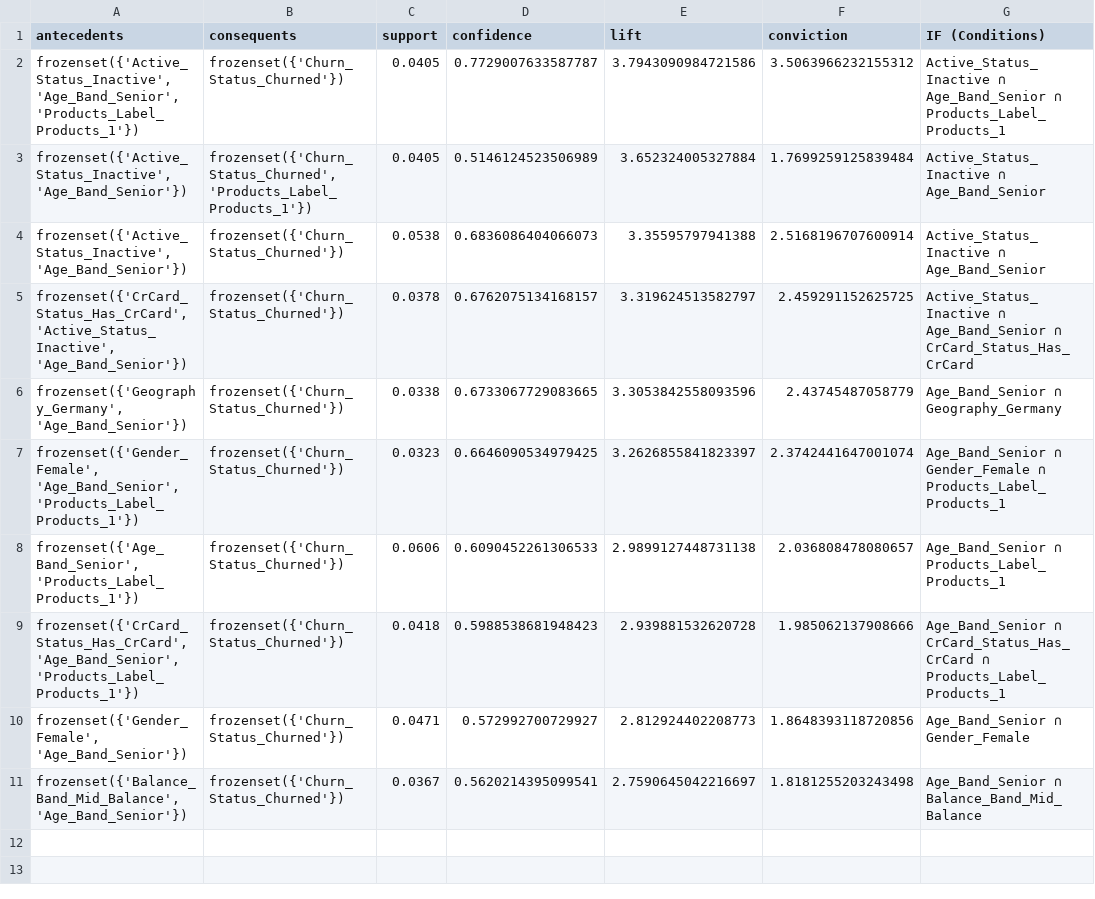
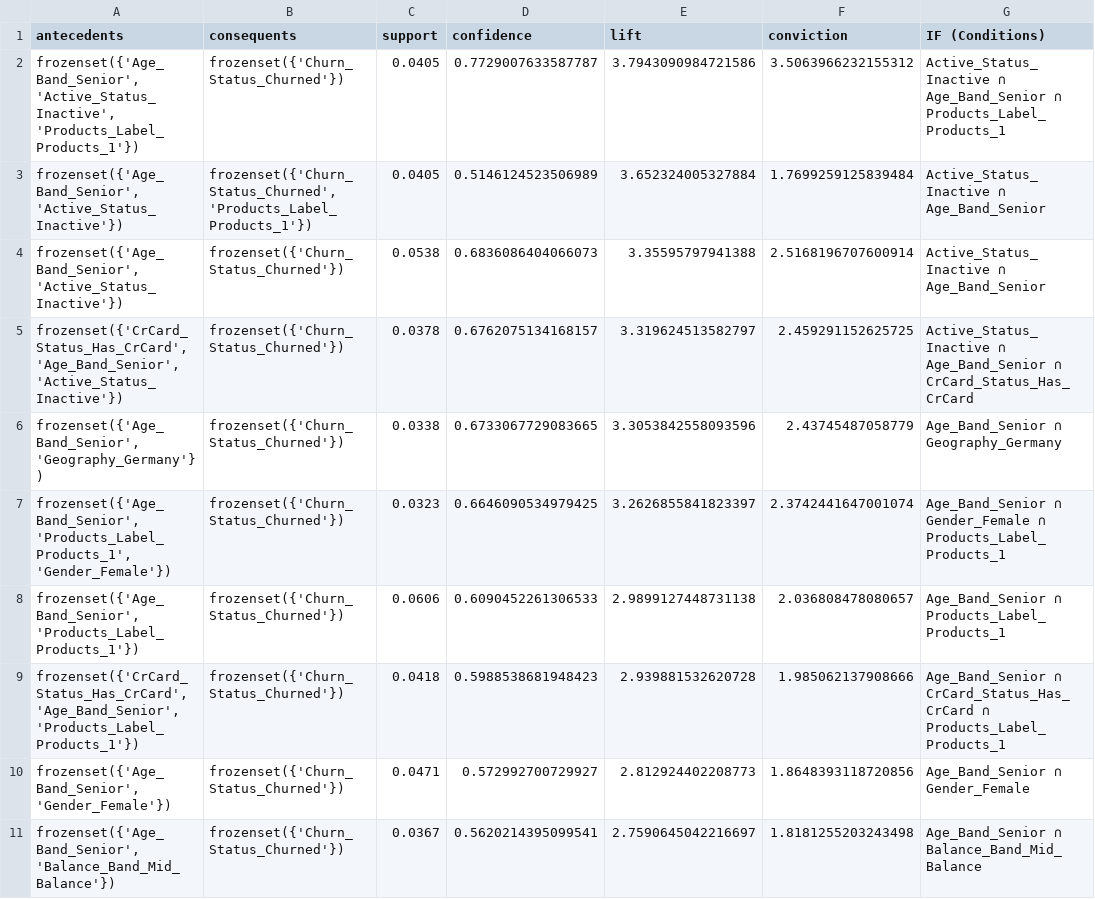
Before and after one commit to Kelompok4-PPTI20/data-mining, a CSV file: outputs/ph3_top_association_rules.csv, drawn as a sheet; only a part is shown; the diff names each change by its address in the sheet, - before the commit and + after, or states it on an @@ line.

```diff
--- a/outputs/ph3_top_association_rules.csv
+++ b/outputs/ph3_top_association_rules.csv
-A2 (antecedents): frozenset({'Active_Status_Inactive', 'Age_Band_Senior', 'Products_Label_Products_1'})
+A2 (antecedents): frozenset({'Age_Band_Senior', 'Active_Status_Inactive', 'Products_Label_Products_1'})
-A3:A4 (antecedents): frozenset({'Active_Status_Inactive', 'Age_Band_Senior'})
+A3:A4 (antecedents): frozenset({'Age_Band_Senior', 'Active_Status_Inactive'})
-A5 (antecedents): frozenset({'CrCard_Status_Has_CrCard', 'Active_Status_Inactive', 'Age_Band_Senior'})
+A5 (antecedents): frozenset({'CrCard_Status_Has_CrCard', 'Age_Band_Senior', 'Active_Status_Inactive'})
-A6 (antecedents): frozenset({'Geography_Germany', 'Age_Band_Senior'})
+A6 (antecedents): frozenset({'Age_Band_Senior', 'Geography_Germany'})
-A7 (antecedents): frozenset({'Gender_Female', 'Age_Band_Senior', 'Products_Label_Products_1'})
+A7 (antecedents): frozenset({'Age_Band_Senior', 'Products_Label_Products_1', 'Gender_Female'})
-A10 (antecedents): frozenset({'Gender_Female', 'Age_Band_Senior'})
+A10 (antecedents): frozenset({'Age_Band_Senior', 'Gender_Female'})
-A11 (antecedents): frozenset({'Balance_Band_Mid_Balance', 'Age_Band_Senior'})
+A11 (antecedents): frozenset({'Age_Band_Senior', 'Balance_Band_Mid_Balance'})
```
Also changed, not shown: outputs/ph3_all_association_rules.csv, 1 other file.
